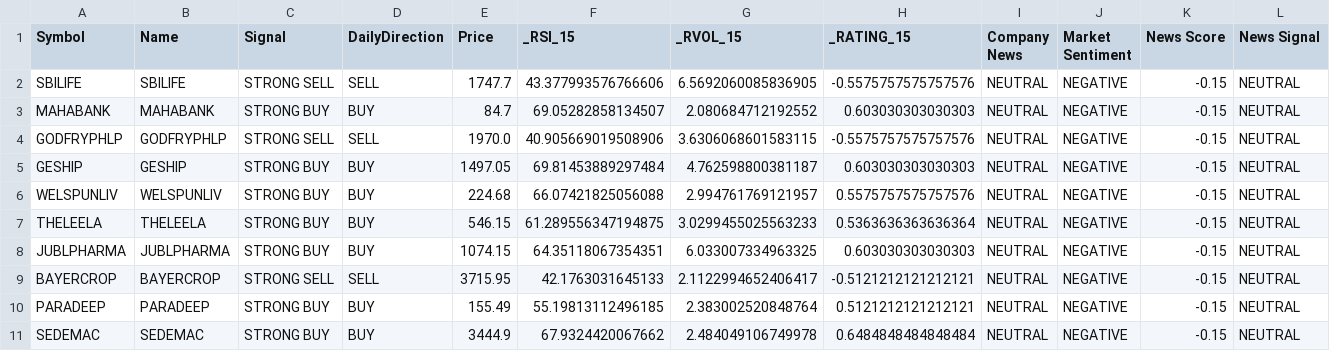
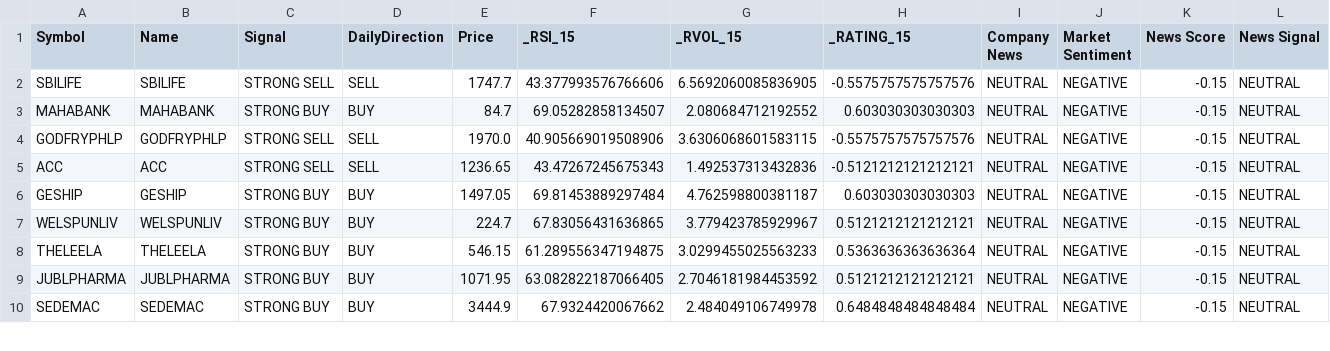
Before and after one commit to pkatiyar101/nse-scanner, a CSV file: Stocks_News_Analysis.csv, drawn as a sheet; only a part is shown; removed rows and columns are numbered as before the commit, all else as after; rows hold the shown columns only; the diff covers the shown part only; the diff names each change by its address in the sheet, - before the commit and + after, or states it on an @@ line.

```diff
--- a/Stocks_News_Analysis.csv
+++ b/Stocks_News_Analysis.csv
+row 5: ACC | ACC | STRONG SELL | SELL | 1236.65 | 43.47267245675343 | 1.492537313432836 | -0.5121212121212121 | NEUTRAL | NEGATIVE | -0.15 | NEUTRAL
-E7 (Price): 224.68
+E7 (Price): 224.7
-F7 (_RSI_15): 66.07421825056088
+F7 (_RSI_15): 67.83056431636865
-G7 (_RVOL_15): 2.994761769121957
+G7 (_RVOL_15): 3.779423785929967
-H7 (_RATING_15): 0.5575757575757576
+H7 (_RATING_15): 0.5121212121212121
-E9 (Price): 1074.15
+E9 (Price): 1071.95
-F9 (_RSI_15): 64.35118067354351
+F9 (_RSI_15): 63.082822187066405
-G9 (_RVOL_15): 6.033007334963325
+G9 (_RVOL_15): 2.7046181984453592
-H9 (_RATING_15): 0.603030303030303
+H9 (_RATING_15): 0.5121212121212121
-row 9: BAYERCROP | BAYERCROP | STRONG SELL | SELL | 3715.95 | 42.1763031645133 | 2.1122994652406417 | -0.5121212121212121 | NEUTRAL | NEGATIVE | -0.15 | NEUTRAL
-row 10: PARADEEP | PARADEEP | STRONG BUY | BUY | 155.49 | 55.19813112496185 | 2.383002520848764 | 0.5121212121212121 | NEUTRAL | NEGATIVE | -0.15 | NEUTRAL
```
Also changed, not shown: 2 added rows, 2 removed rows and 12 edited cells elsewhere in this file, 1 other file.
